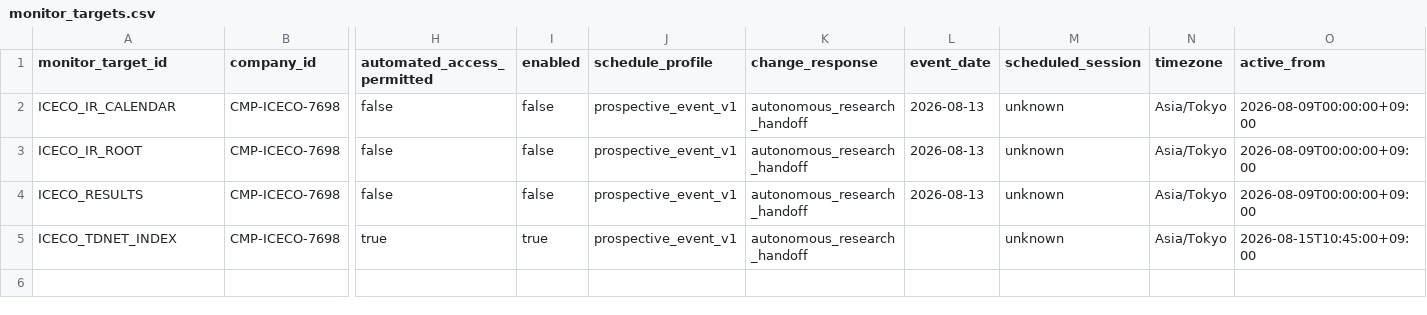
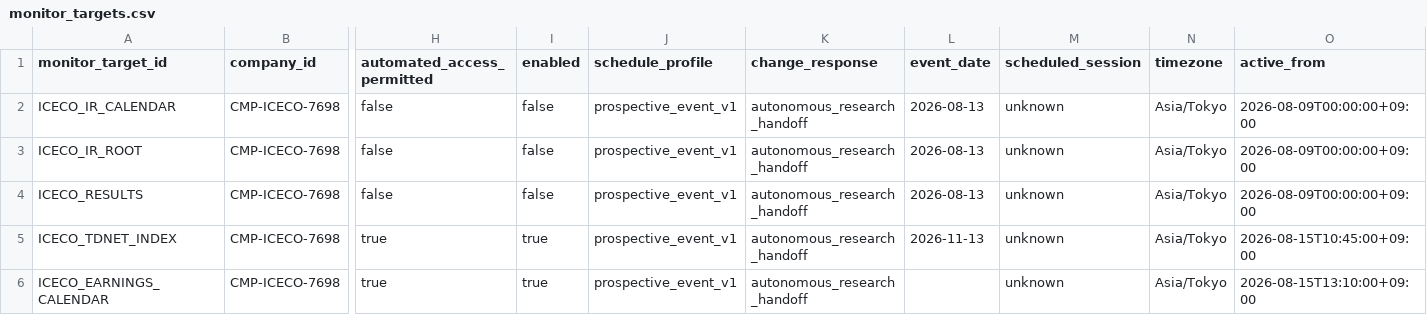
Before and after one commit to Tadaim2tk/earnings-research-system, a CSV file: data/config/monitor_targets.csv, drawn as a sheet; only a part is shown, gaps mark what is left out; rows hold the shown columns only; the diff names each change by its address in the sheet, - before the commit and + after, or states it on an @@ line.

```diff
--- a/data/config/monitor_targets.csv
+++ b/data/config/monitor_targets.csv
-L5 (event_date): (empty)
+L5 (event_date): 2026-11-13
+row 6: ICECO_EARNINGS_CALENDAR | CMP-ICECO-7698 | true | true | prospective_event_v1 | autonomous_research_handoff |  | unknown | Asia/Tokyo | 2026-08-15T13:10:00+09:00
```
Also changed, not shown: data/samples/monitor_checkpoint_sample.csv, 10 other files.
